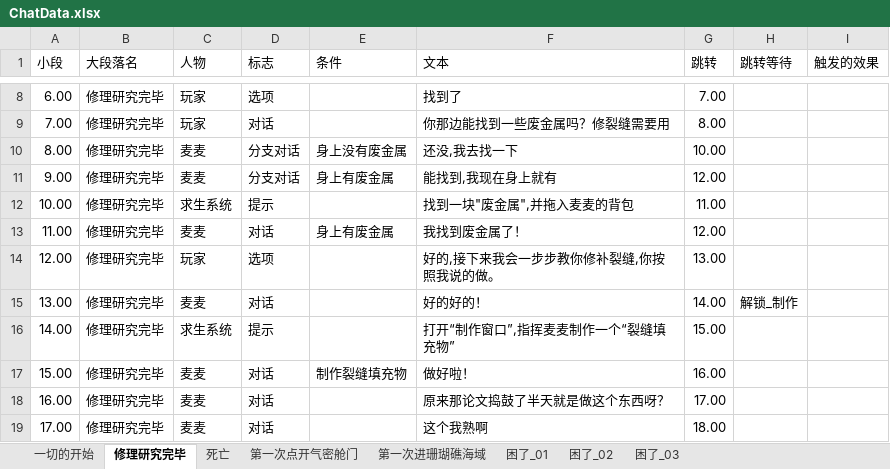
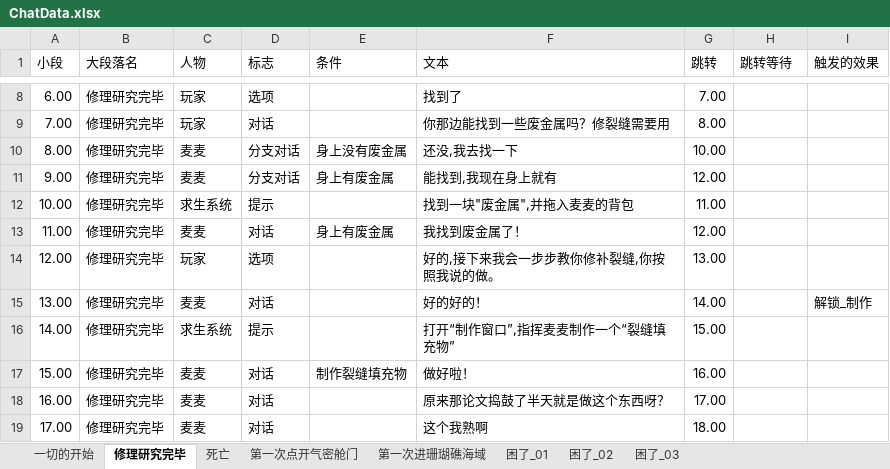
Before and after one commit to Cindyxj1011001101/WindowsSurvival, an Excel workbook: Assets/StreamingAssets/Excel/ChatData.xlsx, sheet 修理研究完毕, drawn as a sheet; only a part is shown, gaps mark what is left out; values as stored, in another font and other column widths than the file's, no borders; the diff names each change by its address in the sheet, - before the commit and + after, or states it on an @@ line.

Commit message:
改剧情表格

```diff
--- a/Assets/StreamingAssets/Excel/ChatData.xlsx (sheet 修理研究完毕)
+++ b/Assets/StreamingAssets/Excel/ChatData.xlsx (sheet 修理研究完毕)
-H15 (跳转等待): 解锁_制作
+H15 (跳转等待): (empty)
-I15 (触发的效果): (empty)
+I15 (触发的效果): 解锁_制作
```
